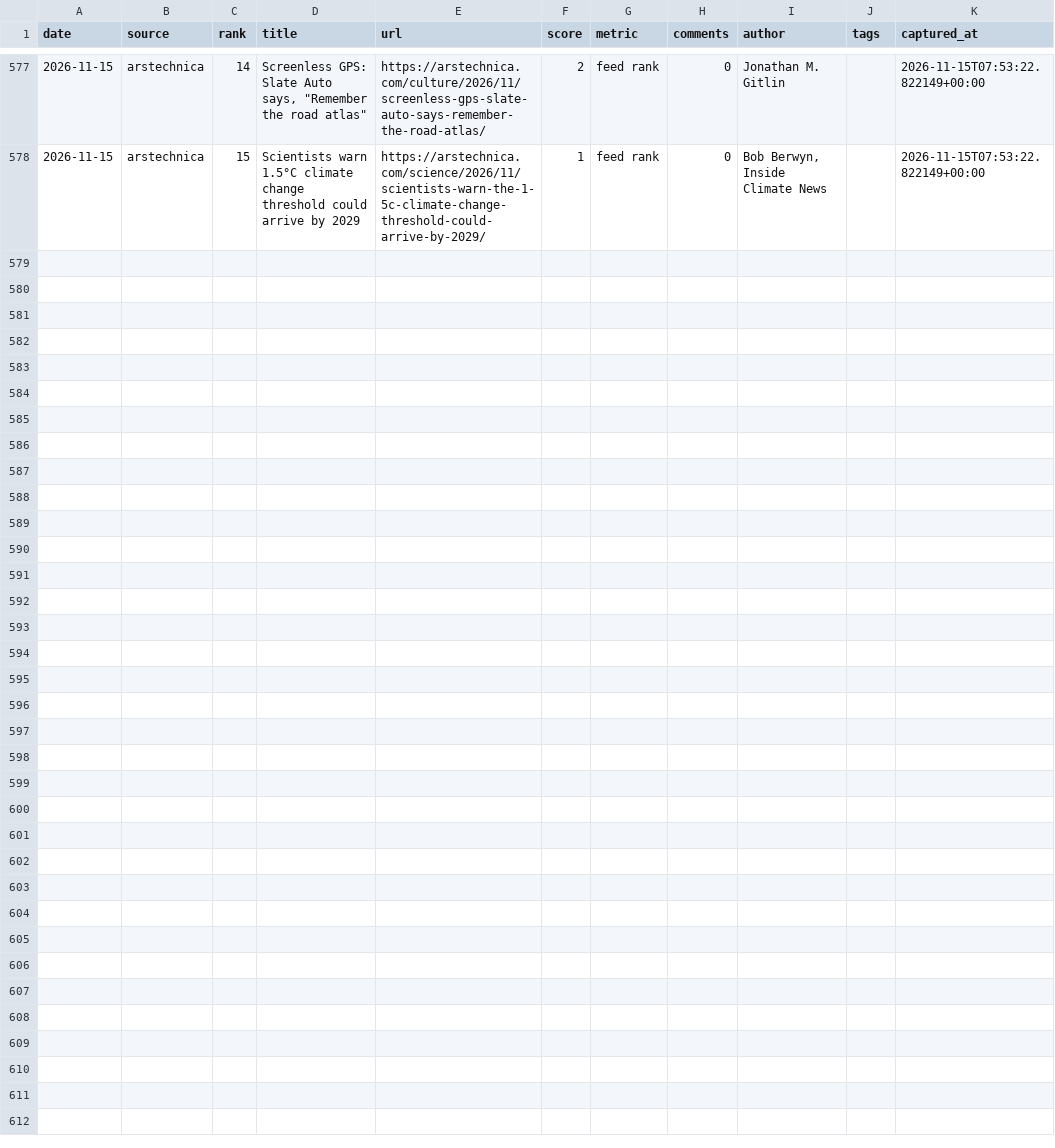
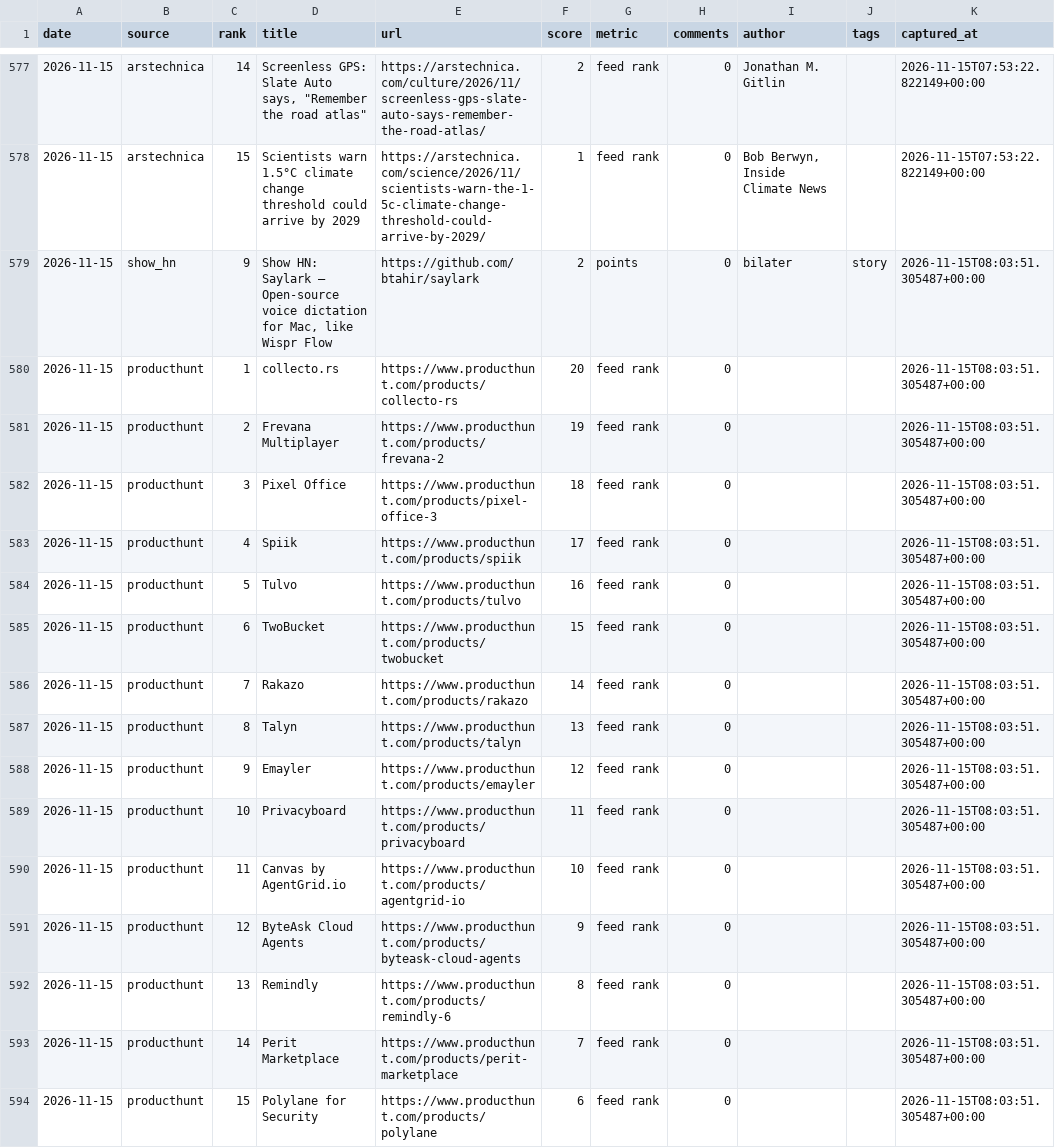
Before and after one commit to zalize-com/trendscope, a CSV file: data/history.csv, drawn as a sheet; only a part is shown, gaps mark what is left out.

Commit message:
data: daily snapshot 2026-11-15

```diff
--- a/data/history.csv
+++ b/data/history.csv
@@ -578 +578,17 @@ date,source,rank,title,url,score,metric,comments,author,tags,captured_at
 2026-11-15,arstechnica,15,Scientists warn 1.5°C climate change threshold could arrive by 2029,https://arstechnica.com/science/2026/11/scientists-warn-the-1-5c-climate-change-threshold-could-arrive-by-2029/,1,feed rank,0,"Bob Berwyn, Inside Climate News",,2026-11-15T07:53:22.822149+00:00
+2026-11-15,show_hn,9,"Show HN: Saylark – Open-source voice dictation for Mac, like Wispr Flow",https://github.com/btahir/saylark,2,points,0,bilater,story,2026-11-15T08:03:51.305487+00:00
+2026-11-15,producthunt,1,collecto.rs,https://www.producthunt.com/products/collecto-rs,20,feed rank,0,,,2026-11-15T08:03:51.305487+00:00
+2026-11-15,producthunt,2,Frevana Multiplayer,https://www.producthunt.com/products/frevana-2,19,feed rank,0,,,2026-11-15T08:03:51.305487+00:00
+2026-11-15,producthunt,3,Pixel Office,https://www.producthunt.com/products/pixel-office-3,18,feed rank,0,,,2026-11-15T08:03:51.305487+00:00
+2026-11-15,producthunt,4,Spiik,https://www.producthunt.com/products/spiik,17,feed rank,0,,,2026-11-15T08:03:51.305487+00:00
+2026-11-15,producthunt,5,Tulvo,https://www.producthunt.com/products/tulvo,16,feed rank,0,,,2026-11-15T08:03:51.305487+00:00
+2026-11-15,producthunt,6,TwoBucket,https://www.producthunt.com/products/twobucket,15,feed rank,0,,,2026-11-15T08:03:51.305487+00:00
+2026-11-15,producthunt,7,Rakazo,https://www.producthunt.com/products/rakazo,14,feed rank,0,,,2026-11-15T08:03:51.305487+00:00
+2026-11-15,producthunt,8,Talyn,https://www.producthunt.com/products/talyn,13,feed rank,0,,,2026-11-15T08:03:51.305487+00:00
+2026-11-15,producthunt,9,Emayler,https://www.producthunt.com/products/emayler,12,feed rank,0,,,2026-11-15T08:03:51.305487+00:00
+2026-11-15,producthunt,10,Privacyboard,https://www.producthunt.com/products/privacyboard,11,feed rank,0,,,2026-11-15T08:03:51.305487+00:00
+2026-11-15,producthunt,11,Canvas by AgentGrid.io,https://www.producthunt.com/products/agentgrid-io,10,feed rank,0,,,2026-11-15T08:03:51.305487+00:00
+2026-11-15,producthunt,12,ByteAsk Cloud Agents,https://www.producthunt.com/products/byteask-cloud-agents,9,feed rank,0,,,2026-11-15T08:03:51.305487+00:00
+2026-11-15,producthunt,13,Remindly,https://www.producthunt.com/products/remindly-6,8,feed rank,0,,,2026-11-15T08:03:51.305487+00:00
+2026-11-15,producthunt,14,Perit Marketplace,https://www.producthunt.com/products/perit-marketplace,7,feed rank,0,,,2026-11-15T08:03:51.305487+00:00
+2026-11-15,producthunt,15,Polylane for Security,https://www.producthunt.com/products/polylane,6,feed rank,0,,,2026-11-15T08:03:51.305487+00:00
```
Also changed, not shown: data/daily/2026-11-15.csv, data/health-log.csv, 13 other files.
